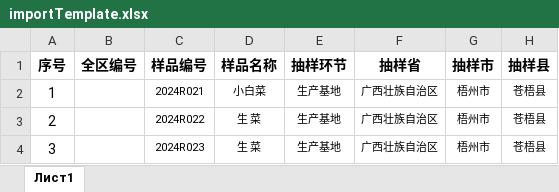
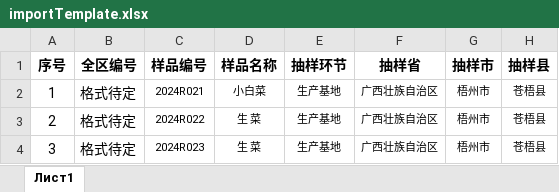
Before and after one commit to 969149731/agri_quality_detect, an Excel workbook: ruoyi-admin/src/main/resources/excelOutTemplate/importTemplate.xlsx, sheet Лист1, drawn as a sheet; only a part is shown; values as stored, in another font and other column widths than the file's, no borders; the diff names each change by its address in the sheet, - before the commit and + after, or states it on an @@ line.

```diff
--- a/ruoyi-admin/src/main/resources/excelOutTemplate/importTemplate.xlsx (sheet Лист1)
+++ b/ruoyi-admin/src/main/resources/excelOutTemplate/importTemplate.xlsx (sheet Лист1)
-B2:B4 (全区编号): (empty)
+B2:B4 (全区编号): 格式待定
```
Also changed, not shown: 2 other files.
